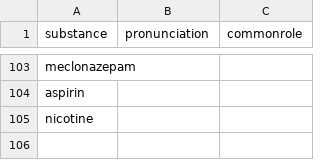
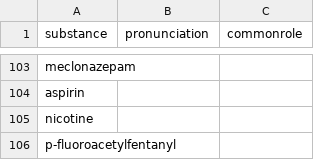
Before and after one commit to opioiddatalab/drugchecking, a CSV file: chemdictionary/chemdictionary.csv, drawn as a sheet; only a part is shown, gaps mark what is left out; the diff names each change by its address in the sheet, - before the commit and + after, or states it on an @@ line.

```diff
--- a/chemdictionary/chemdictionary.csv
+++ b/chemdictionary/chemdictionary.csv
+row 106: p-fluoroacetylfentanyl
```
Also changed, not shown: 1 other file.
